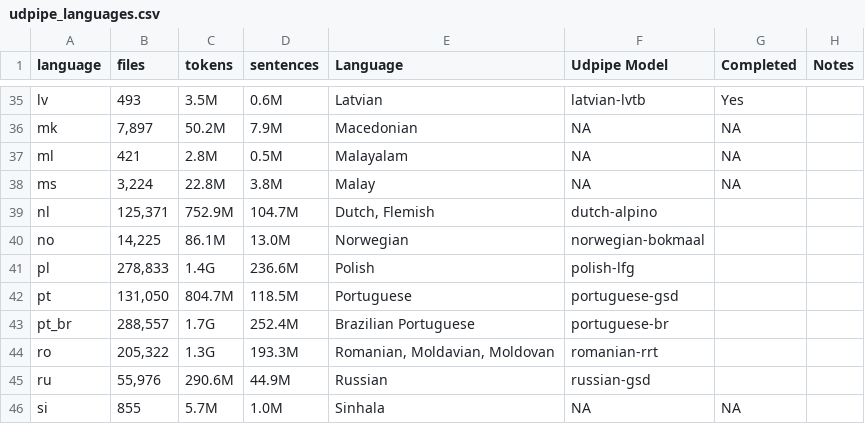
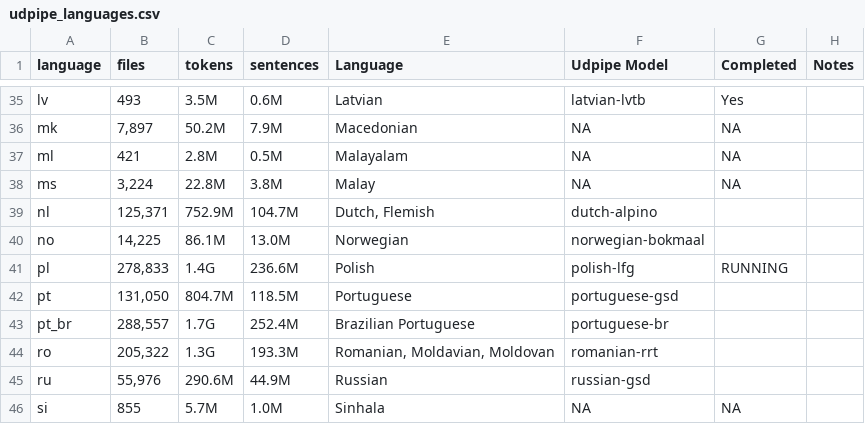
Before and after one commit to SemanticPriming/subs2strudel, a CSV file: data/udpipe_languages.csv, drawn as a sheet; only a part is shown, gaps mark what is left out.

Commit message:
Update udpipe_languages.csv

```diff
--- a/data/udpipe_languages.csv
+++ b/data/udpipe_languages.csv
@@ -40,3 +40,3 @@ nl,"125,371",752.9M,104.7M,"Dutch, Flemish",dutch-alpino,,
 no,"14,225",86.1M,13.0M,Norwegian,norwegian-bokmaal,,
-pl,"278,833",1.4G,236.6M,Polish,polish-lfg,,
+pl,"278,833",1.4G,236.6M,Polish,polish-lfg,RUNNING,
 pt,"131,050",804.7M,118.5M,Portuguese,portuguese-gsd,,
```
